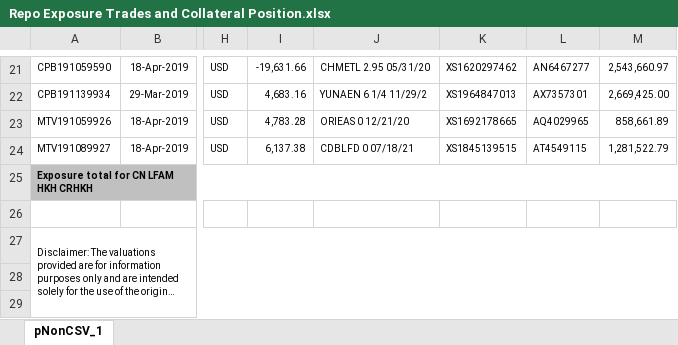
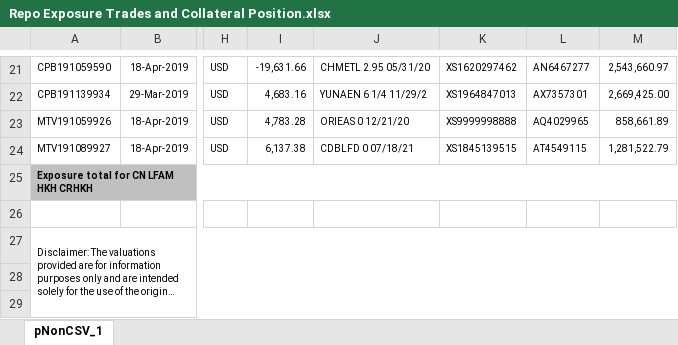
Before and after one commit to ZhangSteven/hsbc_repo, an Excel workbook: samples/Repo Exposure Trades and Collateral Position.xlsx, sheet pNonCSV_1, drawn as a sheet; only a part is shown, gaps mark what is left out; long unchanged cells end in …; values as stored, in another font and other column widths than the file's, no borders; charts and pictures not drawn; the diff names each change by its address in the sheet, - before the commit and + after, or states it on an @@ line.

```diff
--- a/samples/Repo Exposure Trades and Collateral Position.xlsx (sheet pNonCSV_1)
+++ b/samples/Repo Exposure Trades and Collateral Position.xlsx (sheet pNonCSV_1)
-K23: XS1692178665
+K23: XS9999998888
```
Also changed, not shown: 5 other files.
